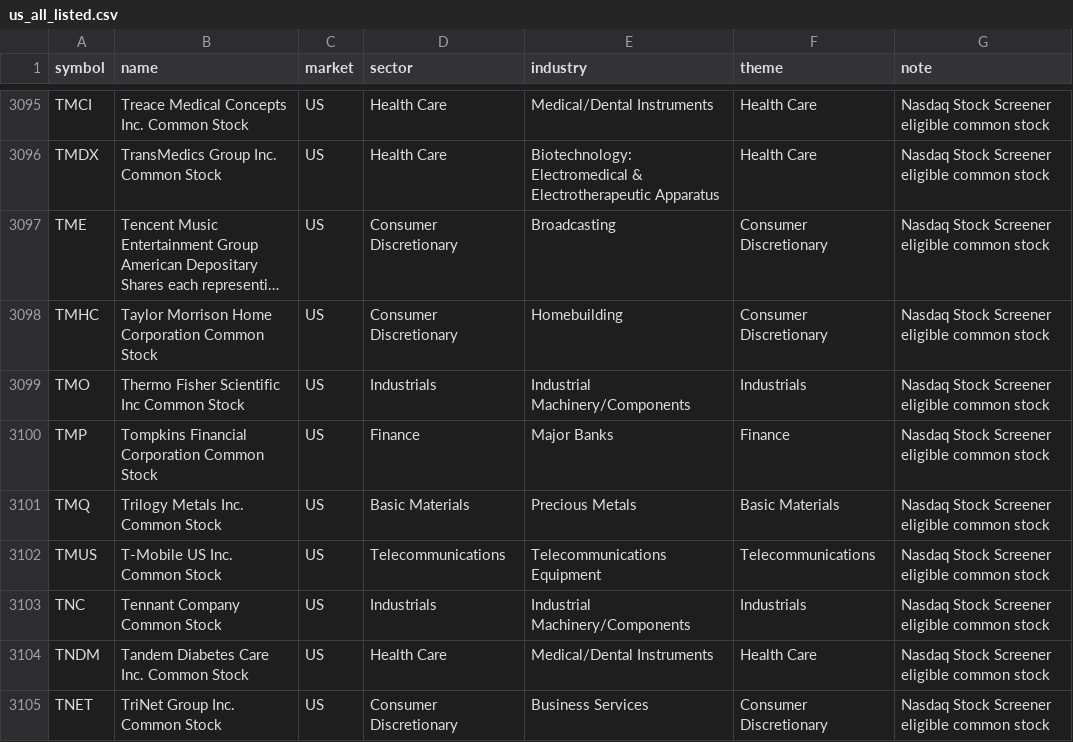
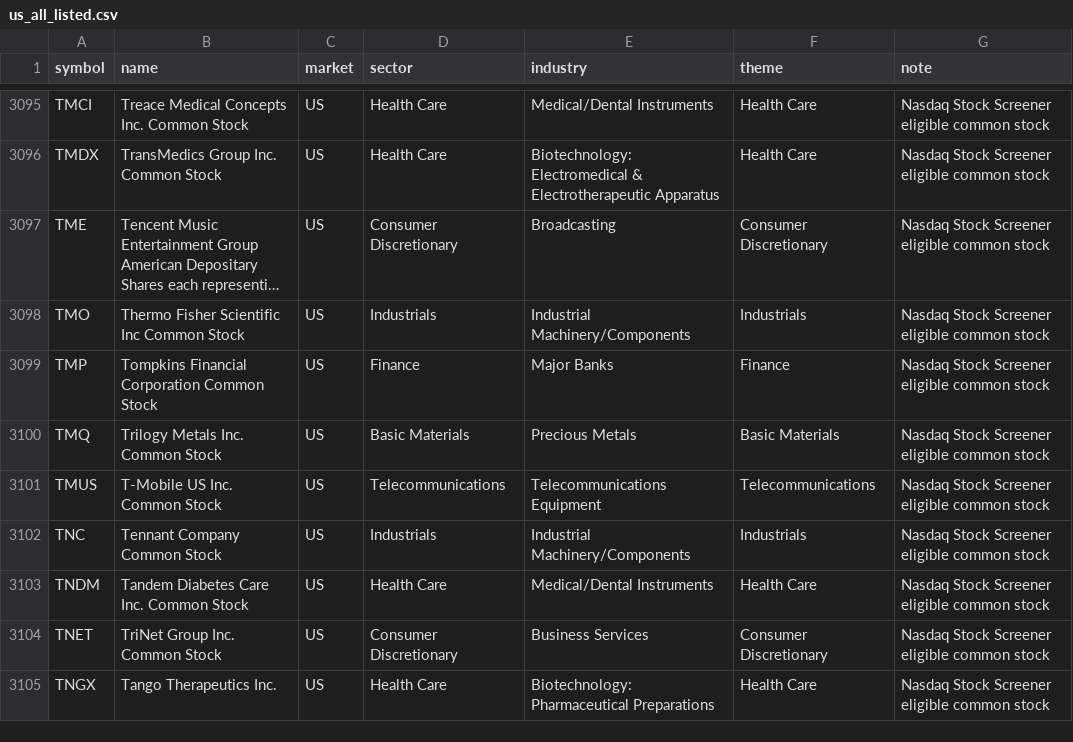
Before and after one commit to tes423ash-a11y/japan-stock-portal, a CSV file: universes/us_all_listed.csv, drawn as a sheet; only a part is shown, gaps mark what is left out; the shorter side is filled out with more unchanged rows; long unchanged cells end in …; the diff names each change by its address in the sheet, - before the commit and + after, or states it on an @@ line.

```diff
--- a/universes/us_all_listed.csv
+++ b/universes/us_all_listed.csv
-row 3098: TMHC | Taylor Morrison Home Corporation Common Stock | US | Consumer Discretionary | Homebuilding | Consumer Discretionary | Nasdaq Stock Screener eligible common stock
```
Also changed, not shown: 9 other files.
